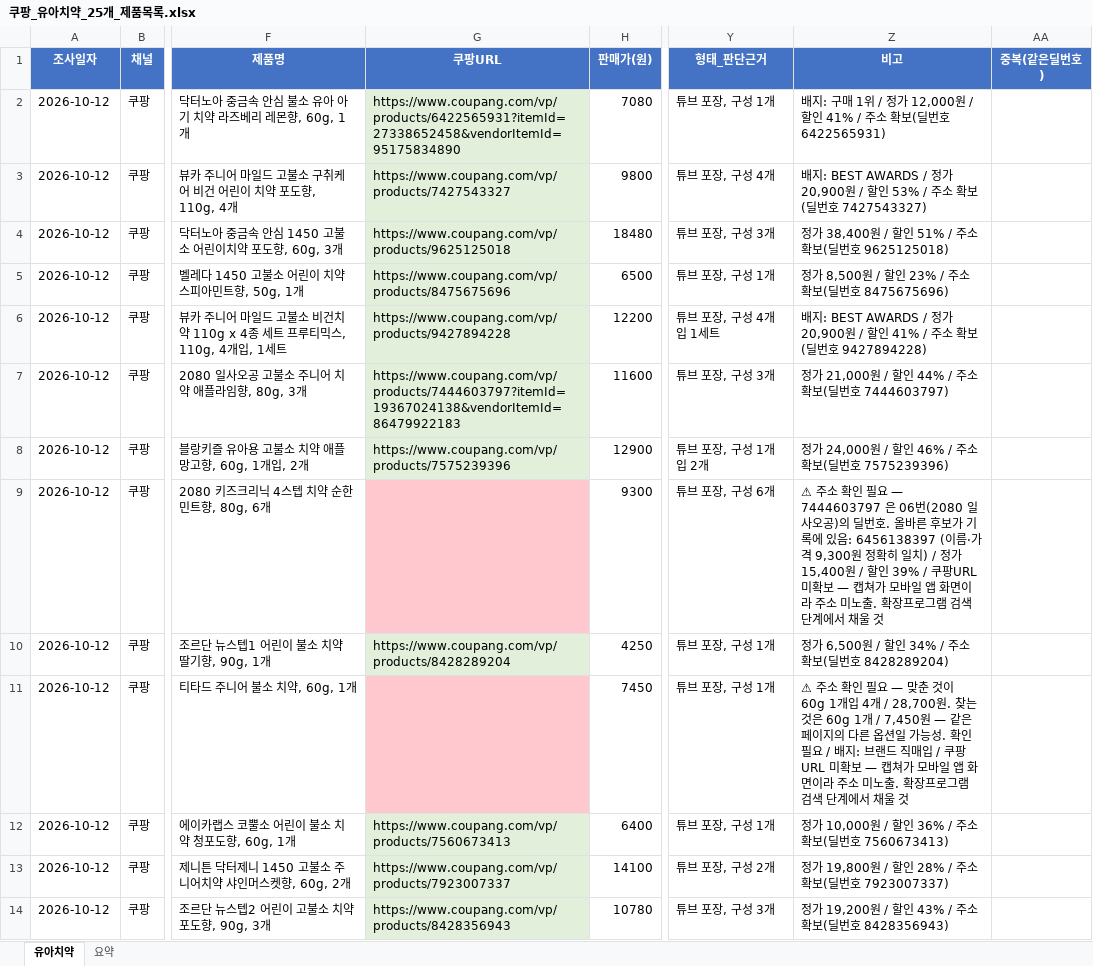
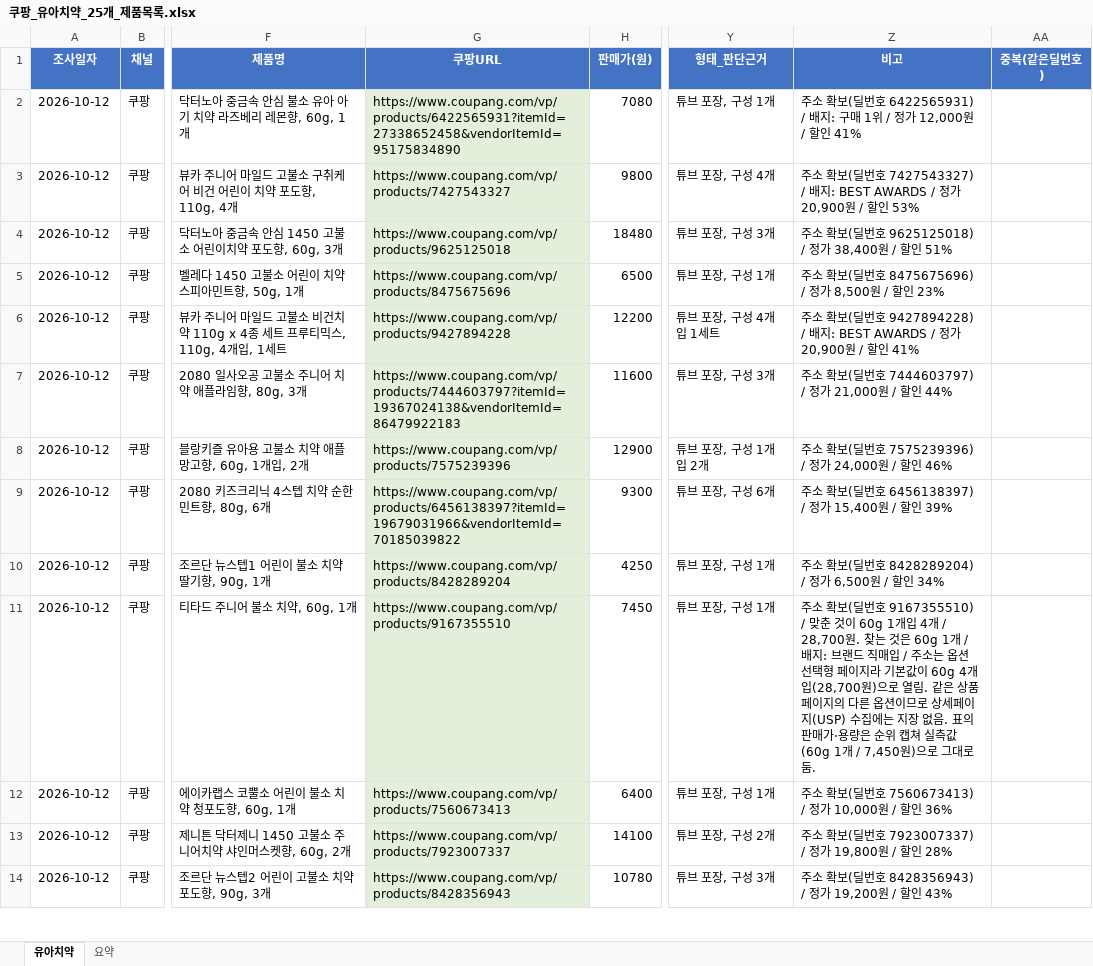
Before and after one commit to jslee2011070102-ship-it/new_PD_PS, an Excel workbook: 쿠팡_유아치약_25개_제품목록.xlsx, sheet 유아치약, drawn as a sheet; only a part is shown, gaps mark what is left out; values as stored, in another font and other column widths than the file's, no borders; the diff covers the shown part only; the diff names each change by its address in the sheet, - before the commit and + after, or states it on an @@ line.

```diff
--- a/쿠팡_유아치약_25개_제품목록.xlsx (sheet 유아치약)
+++ b/쿠팡_유아치약_25개_제품목록.xlsx (sheet 유아치약)
-Z2 (비고): 배지: 구매 1위 / 정가 12,000원 / 할인 41% / 주소 확보(딜번호 6422565931)
+Z2 (비고): 주소 확보(딜번호 6422565931) / 배지: 구매 1위 / 정가 12,000원 / 할인 41%
-Z3 (비고): 배지: BEST AWARDS / 정가 20,900원 / 할인 53% / 주소 확보(딜번호 7427543327)
+Z3 (비고): 주소 확보(딜번호 7427543327) / 배지: BEST AWARDS / 정가 20,900원 / 할인 53%
-Z4 (비고): 정가 38,400원 / 할인 51% / 주소 확보(딜번호 9625125018)
+Z4 (비고): 주소 확보(딜번호 9625125018) / 정가 38,400원 / 할인 51%
-Z5 (비고): 정가 8,500원 / 할인 23% / 주소 확보(딜번호 8475675696)
+Z5 (비고): 주소 확보(딜번호 8475675696) / 정가 8,500원 / 할인 23%
-Z6 (비고): 배지: BEST AWARDS / 정가 20,900원 / 할인 41% / 주소 확보(딜번호 9427894228)
+Z6 (비고): 주소 확보(딜번호 9427894228) / 배지: BEST AWARDS / 정가 20,900원 / 할인 41%
-Z7 (비고): 정가 21,000원 / 할인 44% / 주소 확보(딜번호 7444603797)
+Z7 (비고): 주소 확보(딜번호 7444603797) / 정가 21,000원 / 할인 44%
-Z8 (비고): 정가 24,000원 / 할인 46% / 주소 확보(딜번호 7575239396)
+Z8 (비고): 주소 확보(딜번호 7575239396) / 정가 24,000원 / 할인 46%
-G9 (쿠팡URL): (empty)
+G9 (쿠팡URL): https://www.coupang.com/vp/products/6456138397?itemId=19679031966&vendorItemId=70185039822
-G9 fill: #FFC7CE
+G9 fill: #E2EFDA
-Z9 (비고): ⚠ 주소 확인 필요 — 7444603797 은 06번(2080 일사오공)의 딜번호. 올바른 후보가 기록에 있음: 6456138397 (이름·가격 9,300원 정확히 일치) / 정가 15,400원 / 할인 39% / 쿠팡URL 미확보 — 캡쳐가 모바일 앱 화면이라 주소 미노출. 확장프로그램 검색 단계에서 채울 것
+Z9 (비고): 주소 확보(딜번호 6456138397) / 정가 15,400원 / 할인 39%
-Z10 (비고): 정가 6,500원 / 할인 34% / 주소 확보(딜번호 8428289204)
+Z10 (비고): 주소 확보(딜번호 8428289204) / 정가 6,500원 / 할인 34%
-G11 (쿠팡URL): (empty)
+G11 (쿠팡URL): https://www.coupang.com/vp/products/9167355510
-G11 fill: #FFC7CE
+G11 fill: #E2EFDA
-Z11 (비고): ⚠ 주소 확인 필요 — 맞춘 것이 60g 1개입 4개 / 28,700원. 찾는 것은 60g 1개 / 7,450원 — 같은 페이지의 다른 옵션일 가능성. 확인 필요 / 배지: 브랜드 직매입 / 쿠팡URL 미확보 — 캡쳐가 모바일 앱 화면이라 주소 미노출. 확장프로그램 검색 단계에서 채울 것
+Z11 (비고): 주소 확보(딜번호 9167355510) / 맞춘 것이 60g 1개입 4개 / 28,700원. 찾는 것은 60g 1개 / 배지: 브랜드 직매입 / 주소는 옵션 선택형 페이지라 기본값이 60g 4개입(28,700원)으로 열림. 같은 상품 페이지의 다른 옵션이므로 상세페이지(USP) 수집에는 지장 없음. 표의 판매가·용량은 순위 캡쳐 실측값(60g 1개 / 7,450원)으로 그대로 둠.
-Z12 (비고): 정가 10,000원 / 할인 36% / 주소 확보(딜번호 7560673413)
+Z12 (비고): 주소 확보(딜번호 7560673413) / 정가 10,000원 / 할인 36%
-Z13 (비고): 정가 19,800원 / 할인 28% / 주소 확보(딜번호 7923007337)
+Z13 (비고): 주소 확보(딜번호 7923007337) / 정가 19,800원 / 할인 28%
-Z14 (비고): 정가 19,200원 / 할인 43% / 주소 확보(딜번호 8428356943)
+Z14 (비고): 주소 확보(딜번호 8428356943) / 정가 19,200원 / 할인 43%
```
Also changed, not shown: 11 edited cells and cell formats elsewhere in this sheet, 1 other file.
